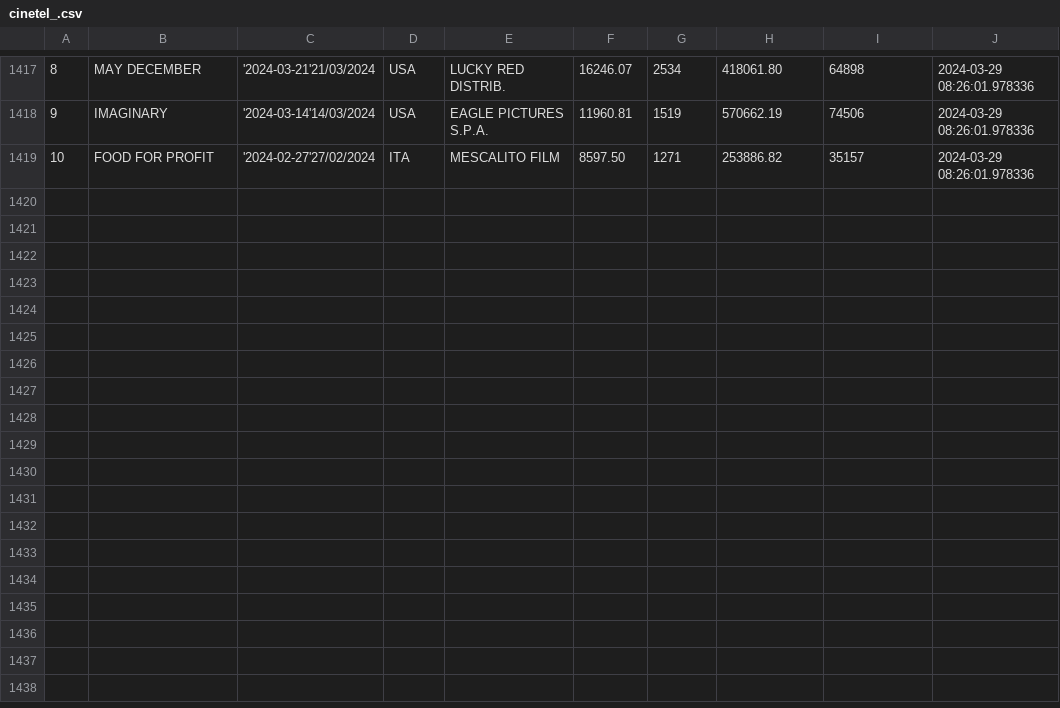
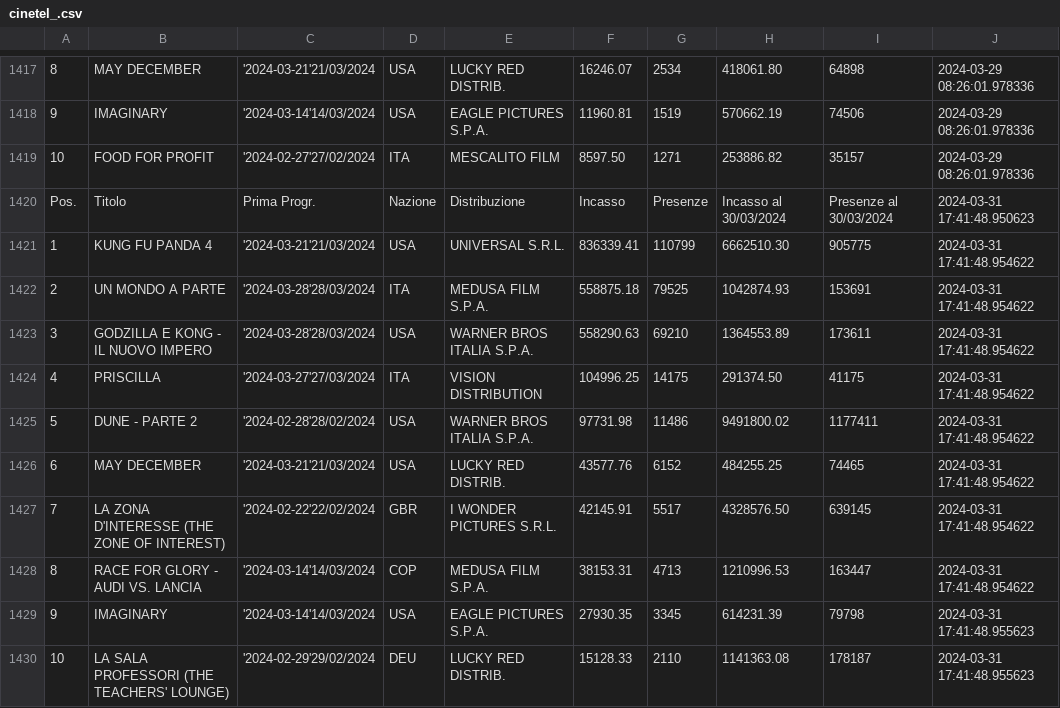
Before and after one commit to ciareghi/data_analysis_python, a CSV file: cinetel/cinetel_.csv, drawn as a sheet; only a part is shown, gaps mark what is left out; the diff names each change by its address in the sheet, - before the commit and + after, or states it on an @@ line.

```diff
--- a/cinetel/cinetel_.csv
+++ b/cinetel/cinetel_.csv
+row 1420: Pos. | Titolo | Prima Progr. | Nazione | Distribuzione | Incasso | Presenze | Incasso al 30/03/2024 | Presenze al 30/03/2024 | 2024-03-31 17:41:48.950623
+row 1421: 1 | KUNG FU PANDA 4 | '2024-03-21'21/03/2024 | USA | UNIVERSAL S.R.L. | 836339.41 | 110799 | 6662510.30 | 905775 | 2024-03-31 17:41:48.954622
+row 1422: 2 | UN MONDO A PARTE | '2024-03-28'28/03/2024 | ITA | MEDUSA FILM S.P.A. | 558875.18 | 79525 | 1042874.93 | 153691 | 2024-03-31 17:41:48.954622
+row 1423: 3 | GODZILLA E KONG - IL NUOVO IMPERO | '2024-03-28'28/03/2024 | USA | WARNER BROS ITALIA S.P.A. | 558290.63 | 69210 | 1364553.89 | 173611 | 2024-03-31 17:41:48.954622
+row 1424: 4 | PRISCILLA | '2024-03-27'27/03/2024 | ITA | VISION DISTRIBUTION | 104996.25 | 14175 | 291374.50 | 41175 | 2024-03-31 17:41:48.954622
+row 1425: 5 | DUNE - PARTE 2 | '2024-02-28'28/02/2024 | USA | WARNER BROS ITALIA S.P.A. | 97731.98 | 11486 | 9491800.02 | 1177411 | 2024-03-31 17:41:48.954622
+row 1426: 6 | MAY DECEMBER | '2024-03-21'21/03/2024 | USA | LUCKY RED DISTRIB. | 43577.76 | 6152 | 484255.25 | 74465 | 2024-03-31 17:41:48.954622
+row 1427: 7 | LA ZONA D'INTERESSE (THE ZONE OF INTEREST) | '2024-02-22'22/02/2024 | GBR | I WONDER PICTURES S.R.L. | 42145.91 | 5517 | 4328576.50 | 639145 | 2024-03-31 17:41:48.954622
+row 1428: 8 | RACE FOR GLORY - AUDI VS. LANCIA | '2024-03-14'14/03/2024 | COP | MEDUSA FILM S.P.A. | 38153.31 | 4713 | 1210996.53 | 163447 | 2024-03-31 17:41:48.954622
+row 1429: 9 | IMAGINARY | '2024-03-14'14/03/2024 | USA | EAGLE PICTURES S.P.A. | 27930.35 | 3345 | 614231.39 | 79798 | 2024-03-31 17:41:48.955623
+row 1430: 10 | LA SALA PROFESSORI (THE TEACHERS' LOUNGE) | '2024-02-29'29/02/2024 | DEU | LUCKY RED DISTRIB. | 15128.33 | 2110 | 1141363.08 | 178187 | 2024-03-31 17:41:48.955623
```
Also changed, not shown: cinetel/cinetel_clean.csv, 1 other file.
